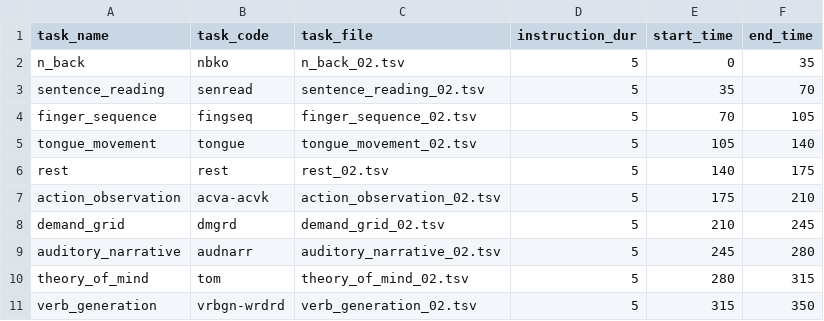
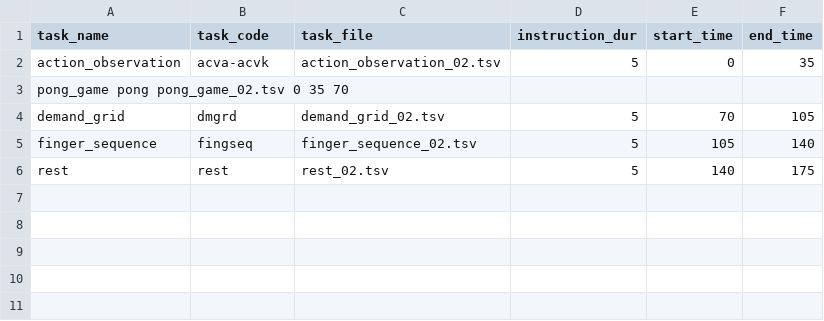
Before and after one commit to meganmarkiewicz/MultiTaskBattery_7TProject, a TSV file: experiments/7TP/run_files/run_02.tsv, drawn as a sheet.

Commit message:
Update run_02.tsv

```diff
--- a/experiments/7TP/run_files/run_02.tsv
+++ b/experiments/7TP/run_files/run_02.tsv
@@ -1,11 +1,6 @@
 task_name	task_code	task_file	instruction_dur	start_time	end_time
-n_back	nbko	n_back_02.tsv	5	0	35
-sentence_reading	senread	sentence_reading_02.tsv	5	35	70
-finger_sequence	fingseq	finger_sequence_02.tsv	5	70	105
-tongue_movement	tongue	tongue_movement_02.tsv	5	105	140
+action_observation	acva-acvk	action_observation_02.tsv	5	0	35
+pong_game  pong  pong_game_02.tsv  0  35  70
+demand_grid	dmgrd	demand_grid_02.tsv	5	70	105
+finger_sequence	fingseq	finger_sequence_02.tsv	5	105	140
 rest	rest	rest_02.tsv	5	140	175
-action_observation	acva-acvk	action_observation_02.tsv	5	175	210
-demand_grid	dmgrd	demand_grid_02.tsv	5	210	245
-auditory_narrative	audnarr	auditory_narrative_02.tsv	5	245	280
-theory_of_mind	tom	theory_of_mind_02.tsv	5	280	315
-verb_generation	vrbgn-wrdrd	verb_generation_02.tsv	5	315	350
```
